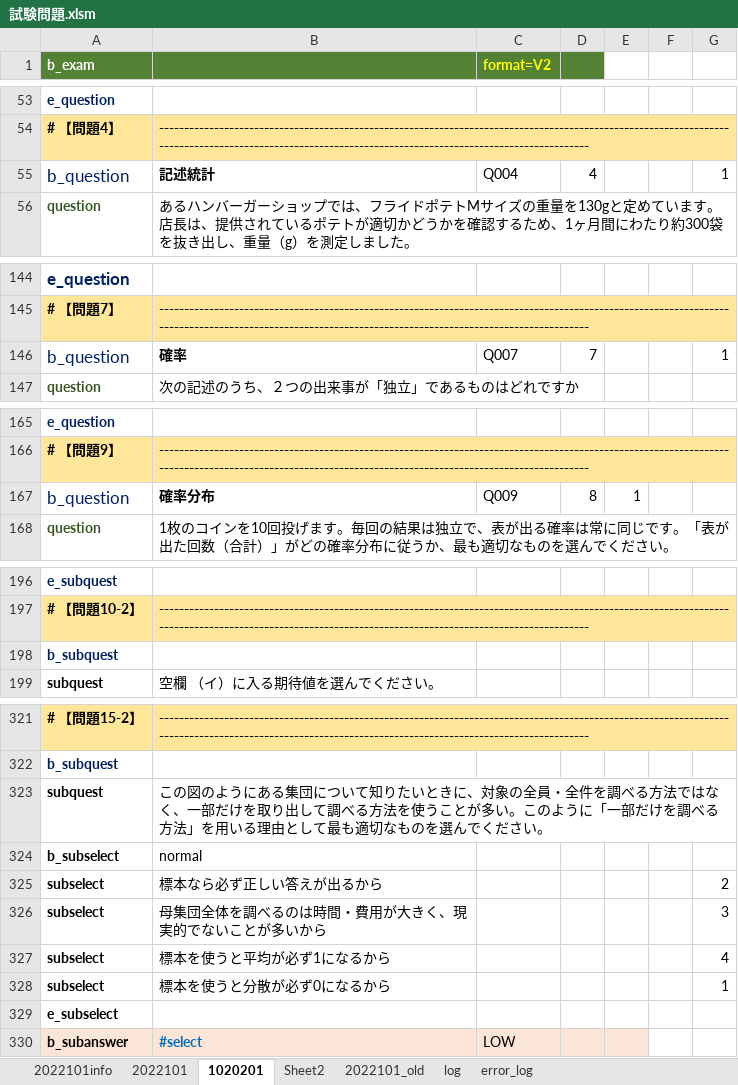
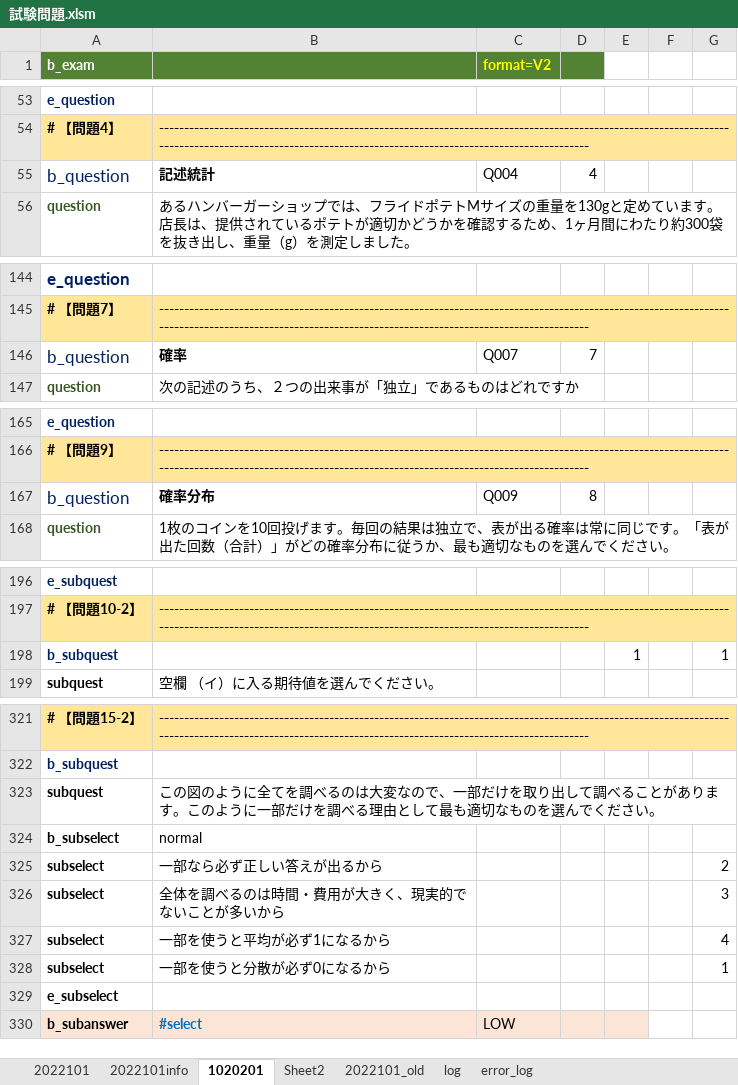
Before and after one commit to michikazuokai/examtools, an Excel workbook: input/試験問題.xlsm, sheet 1020201, drawn as a sheet; only a part is shown, gaps mark what is left out; values as stored, in another font and other column widths than the file's, no borders; charts and pictures not drawn; the diff covers the shown part only; the diff names each change by its address in the sheet, - before the commit and + after, or states it on an @@ line.

```diff
--- a/input/試験問題.xlsm (sheet 1020201)
+++ b/input/試験問題.xlsm (sheet 1020201)
@@ sheet tab order changed: 2022101 | 2022101info | 1020201 | Sheet2 | 2022101_old | log | error_log @@
-G55: 1
+G55: (empty)
-G146: 1
+G146: (empty)
-E167: 1
+E167: (empty)
-E198: (empty)
+E198: 1
-G198: (empty)
+G198: 1
-B323: …のようにある集団について知りたいときに、対象の全員・全件を調べる方法ではなく、一部だけを取り出して調べる方法を使うことが多い。このように「一部だけを調べる方法」を用いる理由と…
+B323: …のように全てを調べるのは大変なので、一部だけを取り出して調べることがあります。このように一部だけを調べる理由と…
-B325: 標本なら必ず正しい答えが出るから
+B325: 一部なら必ず正しい答えが出るから
-B326: 母集団全体を調べるのは時間・費用が大きく、現実的でないことが多いから
+B326: 全体を調べるのは時間・費用が大きく、現実的でないことが多いから
-B327: 標本を使うと平均が必ず1になるから
+B327: 一部を使うと平均が必ず1になるから
-B328: 標本を使うと分散が必ず0になるから
+B328: 一部を使うと分散が必ず0になるから
```
Also changed, not shown: 5 edited cells elsewhere in this sheet, sheet log, sheet 2022101, charts or pictures, 12 other files.
